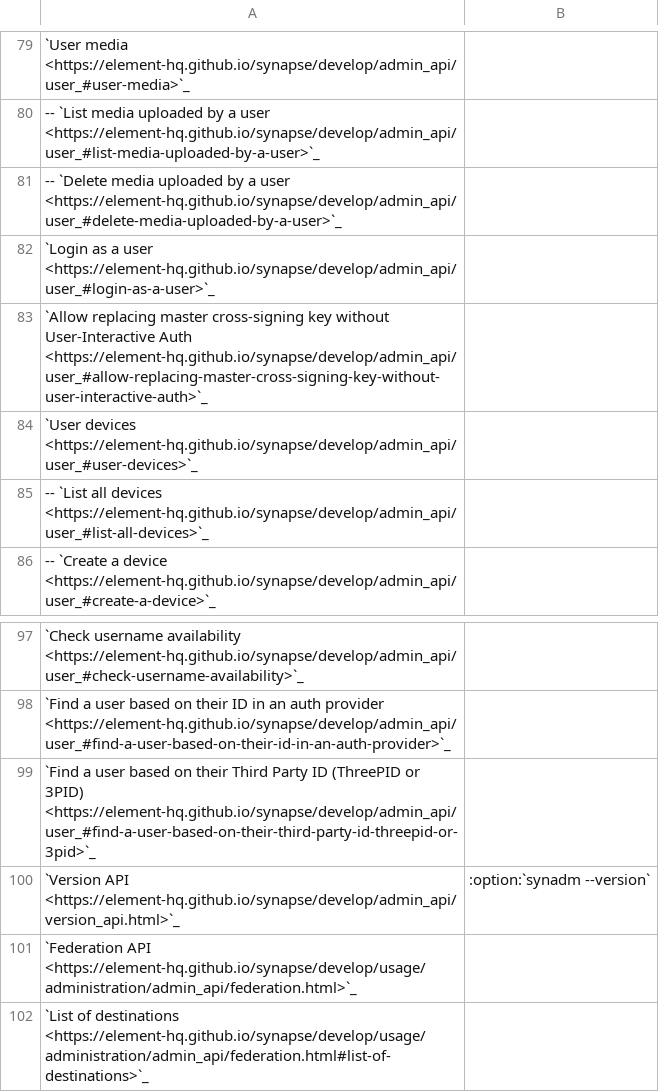
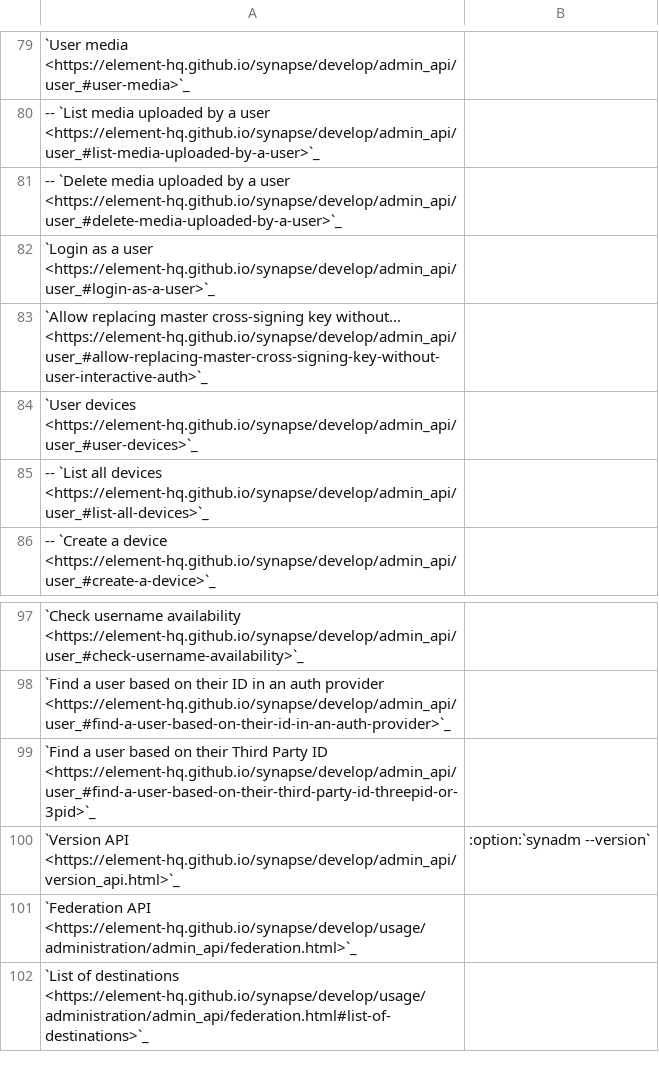
Before and after one commit to JOJ0/synadm, a CSV file: doc/source/features.csv, drawn as a sheet; only a part is shown, gaps mark what is left out; the diff names each change by its address in the sheet, - before the commit and + after, or states it on an @@ line.

Commit message:
Shorten two long api docs links to fix layout,
otherwise left table column expands, which would render it pretty unusuble.

```diff
--- a/doc/source/features.csv
+++ b/doc/source/features.csv
-A83: …cross-signing key without User-Interactive Auth <https://element-hq.github.io/synapse/develop/admin_api/user_#allow-replacing-master-cross-signing-key-without-user-interactive-auth>`_
+A83: …cross-signing key without... <https://element-hq.github.io/synapse/develop/admin_api/user_#allow-replacing-master-cross-signing-key-without-user-interactive-auth>`_
-A99: …Party ID (ThreePID or 3PID) <https://element-hq.github.io/synapse/develop/admin_api/user_#find-a-user-based-on-their-third-party-id-threepid-or-3pid>`_
+A99: …Party ID <https://element-hq.github.io/synapse/develop/admin_api/user_#find-a-user-based-on-their-third-party-id-threepid-or-3pid>`_
```
